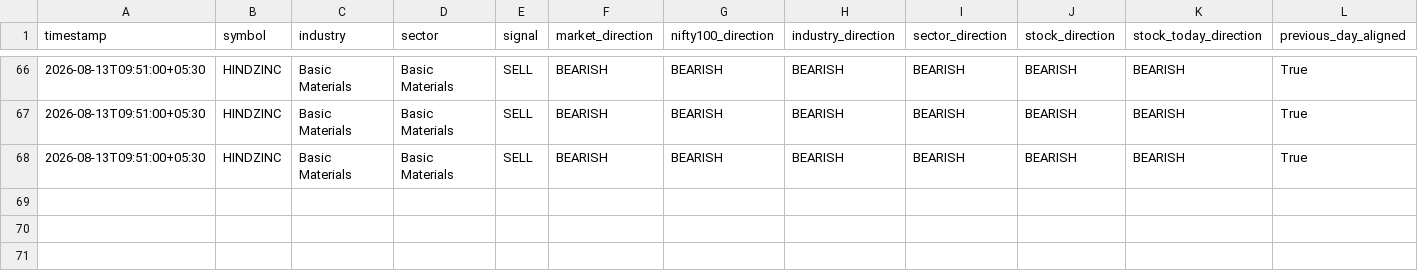
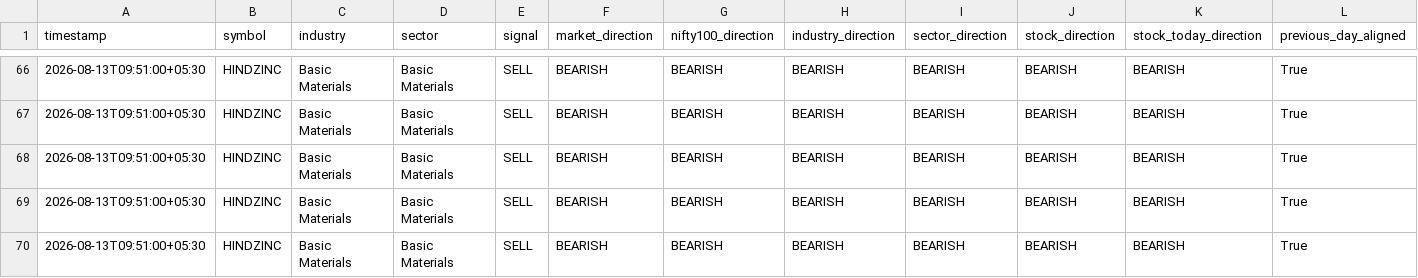
Before and after one commit to sureshr89/nse-catalyst-trading-bot, a CSV file: outputs/signals.csv, drawn as a sheet; only a part is shown, gaps mark what is left out; rows hold the shown columns only; the diff names each change by its address in the sheet, - before the commit and + after, or states it on an @@ line.

Commit message:
Save scanner signal

```diff
--- a/outputs/signals.csv
+++ b/outputs/signals.csv
+row 69: 2026-08-13T09:51:00+05:30 | HINDZINC | Basic Materials | Basic Materials | SELL | BEARISH | BEARISH | BEARISH | BEARISH | BEARISH | BEARISH | True
+row 70: 2026-08-13T09:51:00+05:30 | HINDZINC | Basic Materials | Basic Materials | SELL | BEARISH | BEARISH | BEARISH | BEARISH | BEARISH | BEARISH | True
```
